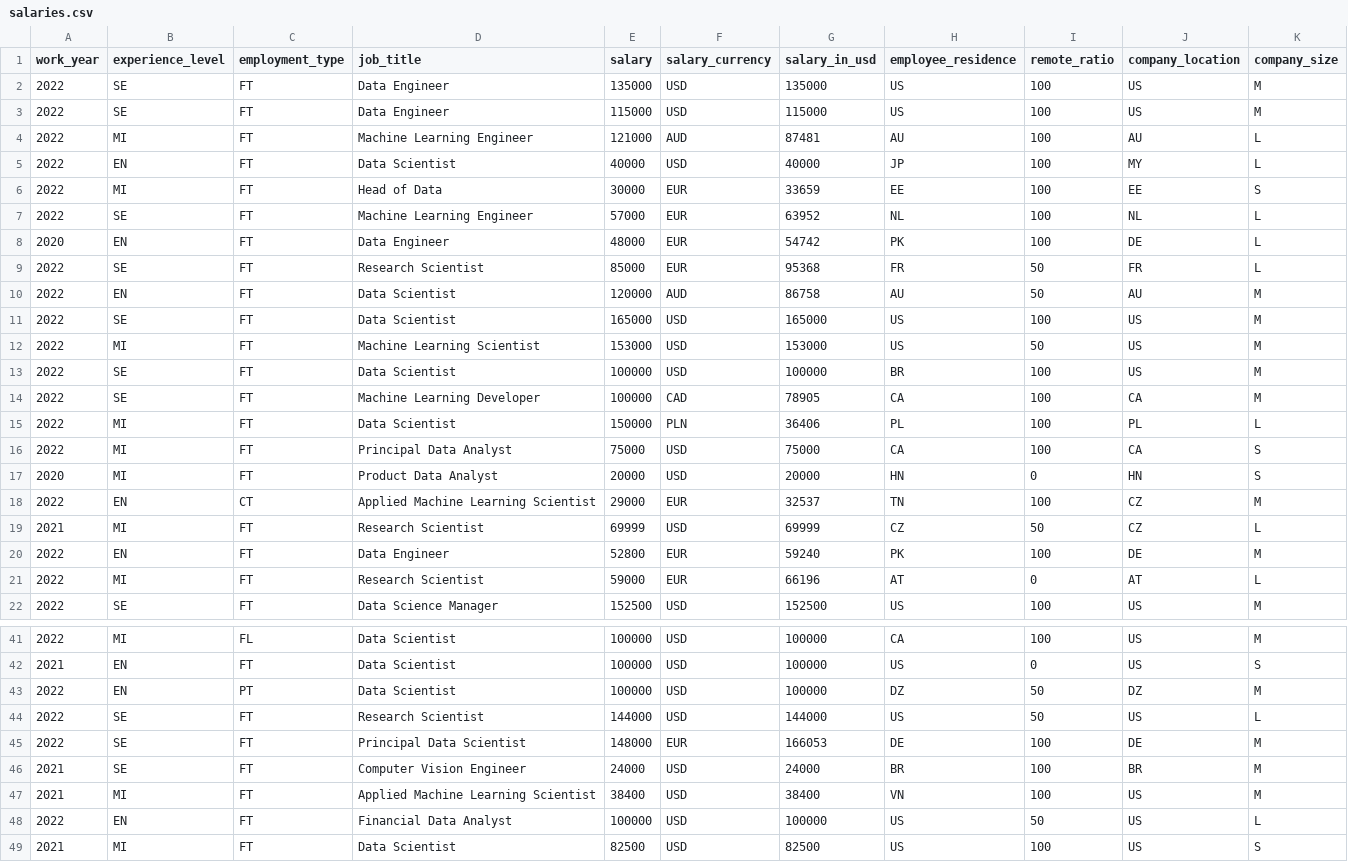
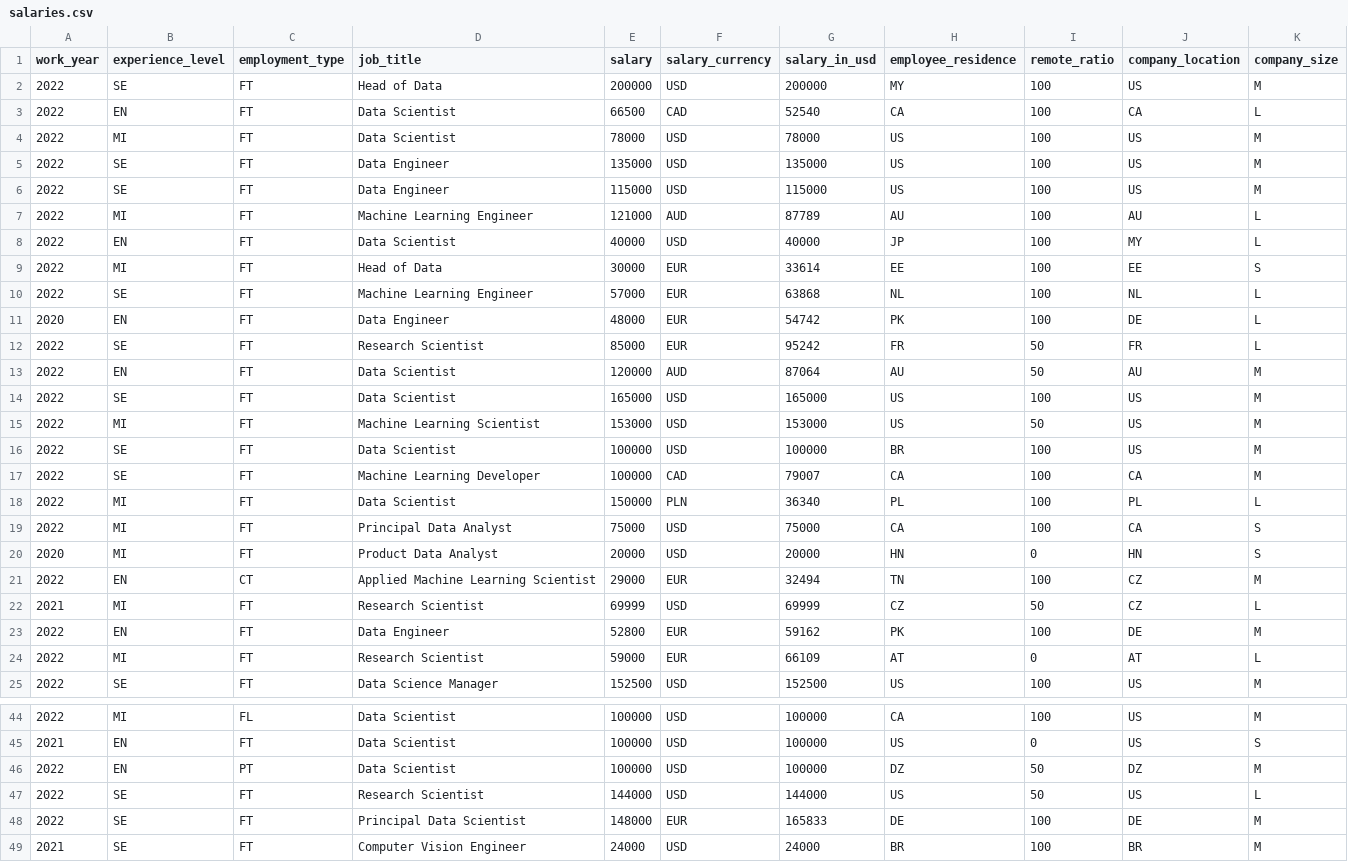
Before and after one commit to foorilla/ai-jobs-net-salaries, a CSV file: salaries.csv, drawn as a sheet; only a part is shown, gaps mark what is left out; the shorter side is filled out with more unchanged rows; the diff covers the shown part only.

Commit message:
Update salaries data.

```diff
--- a/salaries.csv
+++ b/salaries.csv
@@ -1,11 +1,14 @@
 work_year,experience_level,employment_type,job_title,salary,salary_currency,salary_in_usd,employee_residence,remote_ratio,company_location,company_size
+2022,SE,FT,Head of Data,200000,USD,200000,MY,100,US,M
+2022,EN,FT,Data Scientist,66500,CAD,52540,CA,100,CA,L
+2022,MI,FT,Data Scientist,78000,USD,78000,US,100,US,M
 2022,SE,FT,Data Engineer,135000,USD,135000,US,100,US,M
 2022,SE,FT,Data Engineer,115000,USD,115000,US,100,US,M
-2022,MI,FT,Machine Learning Engineer,121000,AUD,87481,AU,100,AU,L
+2022,MI,FT,Machine Learning Engineer,121000,AUD,87789,AU,100,AU,L
 2022,EN,FT,Data Scientist,40000,USD,40000,JP,100,MY,L
-2022,MI,FT,Head of Data,30000,EUR,33659,EE,100,EE,S
-2022,SE,FT,Machine Learning Engineer,57000,EUR,63952,NL,100,NL,L
+2022,MI,FT,Head of Data,30000,EUR,33614,EE,100,EE,S
+2022,SE,FT,Machine Learning Engineer,57000,EUR,63868,NL,100,NL,L
 2020,EN,FT,Data Engineer,48000,EUR,54742,PK,100,DE,L
-2022,SE,FT,Research Scientist,85000,EUR,95368,FR,50,FR,L
-2022,EN,FT,Data Scientist,120000,AUD,86758,AU,50,AU,M
+2022,SE,FT,Research Scientist,85000,EUR,95242,FR,50,FR,L
+2022,EN,FT,Data Scientist,120000,AUD,87064,AU,50,AU,M
 2022,SE,FT,Data Scientist,165000,USD,165000,US,100,US,M
@@ -13,10 +16,10 @@ work_year,experience_level,employment_type,job_title,salary,salary_currency,sala
 2022,SE,FT,Data Scientist,100000,USD,100000,BR,100,US,M
-2022,SE,FT,Machine Learning Developer,100000,CAD,78905,CA,100,CA,M
-2022,MI,FT,Data Scientist,150000,PLN,36406,PL,100,PL,L
+2022,SE,FT,Machine Learning Developer,100000,CAD,79007,CA,100,CA,M
+2022,MI,FT,Data Scientist,150000,PLN,36340,PL,100,PL,L
 2022,MI,FT,Principal Data Analyst,75000,USD,75000,CA,100,CA,S
 2020,MI,FT,Product Data Analyst,20000,USD,20000,HN,0,HN,S
-2022,EN,CT,Applied Machine Learning Scientist,29000,EUR,32537,TN,100,CZ,M
+2022,EN,CT,Applied Machine Learning Scientist,29000,EUR,32494,TN,100,CZ,M
 2021,MI,FT,Research Scientist,69999,USD,69999,CZ,50,CZ,L
-2022,EN,FT,Data Engineer,52800,EUR,59240,PK,100,DE,M
-2022,MI,FT,Research Scientist,59000,EUR,66196,AT,0,AT,L
+2022,EN,FT,Data Engineer,52800,EUR,59162,PK,100,DE,M
+2022,MI,FT,Research Scientist,59000,EUR,66109,AT,0,AT,L
 2022,SE,FT,Data Science Manager,152500,USD,152500,US,100,US,M
@@ -44,3 +47,3 @@ work_year,experience_level,employment_type,job_title,salary,salary_currency,sala
 2022,SE,FT,Research Scientist,144000,USD,144000,US,50,US,L
-2022,SE,FT,Principal Data Scientist,148000,EUR,166053,DE,100,DE,M
+2022,SE,FT,Principal Data Scientist,148000,EUR,165833,DE,100,DE,M
 2021,SE,FT,Computer Vision Engineer,24000,USD,24000,BR,100,BR,M
```
Also changed, not shown: 4 edited cells elsewhere in this file, 1 other file.
